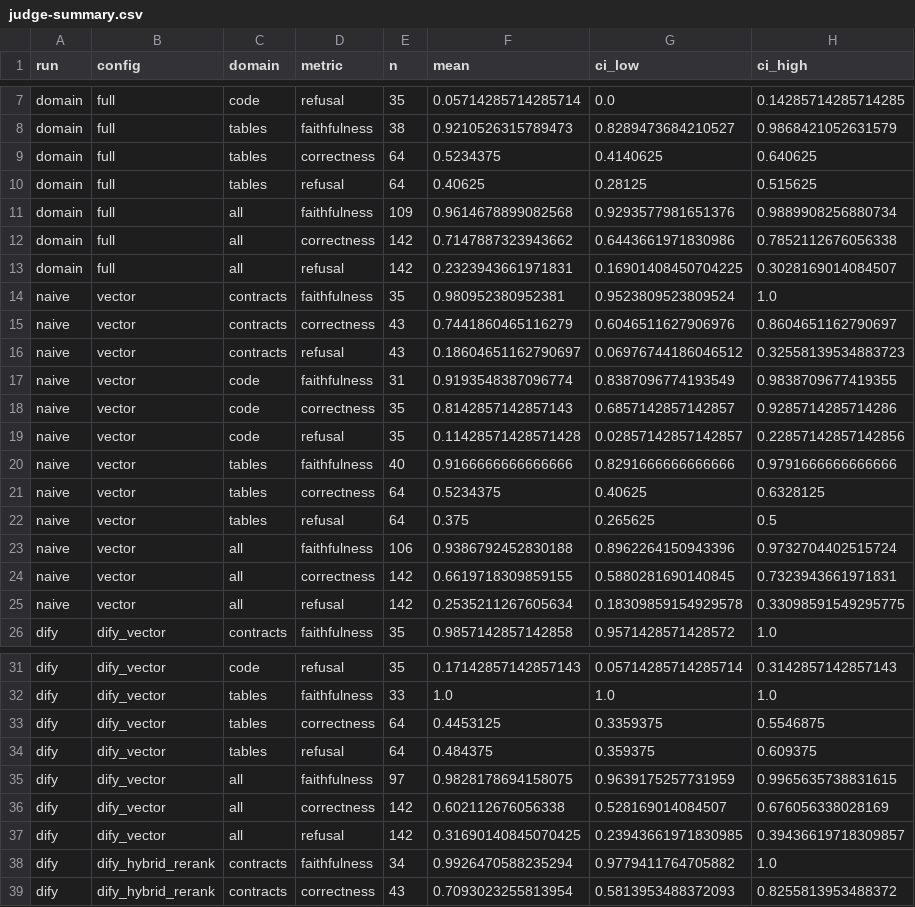
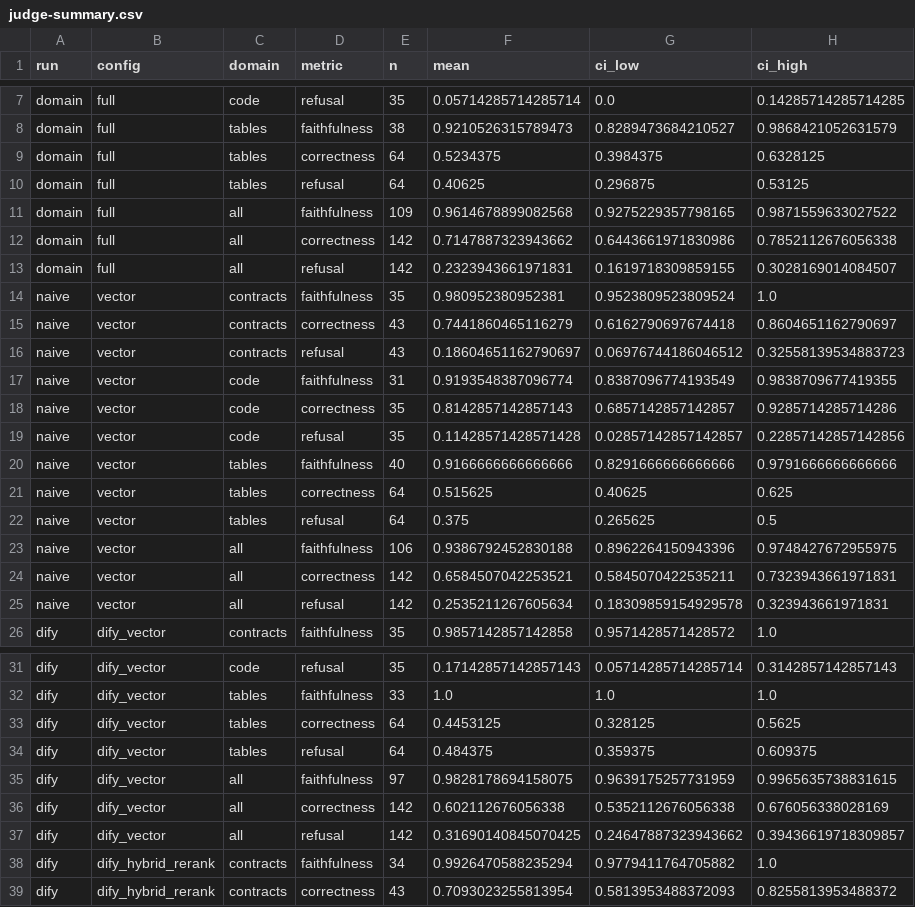
Before and after one commit to DedDirectora2277/rag-prototype, a CSV file: benchmarks/results/dify_subset/judge-summary.csv, drawn as a sheet; only a part is shown, gaps mark what is left out; the diff covers the shown part only.

```diff
--- a/benchmarks/results/dify_subset/judge-summary.csv
+++ b/benchmarks/results/dify_subset/judge-summary.csv
@@ -8,9 +8,9 @@ domain,full,code,refusal,35,0.05714285714285714,0.0,0.14285714285714285
 domain,full,tables,faithfulness,38,0.9210526315789473,0.8289473684210527,0.9868421052631579
-domain,full,tables,correctness,64,0.5234375,0.4140625,0.640625
-domain,full,tables,refusal,64,0.40625,0.28125,0.515625
-domain,full,all,faithfulness,109,0.9614678899082568,0.9293577981651376,0.9889908256880734
+domain,full,tables,correctness,64,0.5234375,0.3984375,0.6328125
+domain,full,tables,refusal,64,0.40625,0.296875,0.53125
+domain,full,all,faithfulness,109,0.9614678899082568,0.9275229357798165,0.9871559633027522
 domain,full,all,correctness,142,0.7147887323943662,0.6443661971830986,0.7852112676056338
-domain,full,all,refusal,142,0.2323943661971831,0.16901408450704225,0.3028169014084507
+domain,full,all,refusal,142,0.2323943661971831,0.1619718309859155,0.3028169014084507
 naive,vector,contracts,faithfulness,35,0.980952380952381,0.9523809523809524,1.0
-naive,vector,contracts,correctness,43,0.7441860465116279,0.6046511627906976,0.8604651162790697
+naive,vector,contracts,correctness,43,0.7441860465116279,0.6162790697674418,0.8604651162790697
 naive,vector,contracts,refusal,43,0.18604651162790697,0.06976744186046512,0.32558139534883723
@@ -20,7 +20,7 @@ naive,vector,code,refusal,35,0.11428571428571428,0.02857142857142857,0.228571428
 naive,vector,tables,faithfulness,40,0.9166666666666666,0.8291666666666666,0.9791666666666666
-naive,vector,tables,correctness,64,0.5234375,0.40625,0.6328125
+naive,vector,tables,correctness,64,0.515625,0.40625,0.625
 naive,vector,tables,refusal,64,0.375,0.265625,0.5
-naive,vector,all,faithfulness,106,0.9386792452830188,0.8962264150943396,0.9732704402515724
-naive,vector,all,correctness,142,0.6619718309859155,0.5880281690140845,0.7323943661971831
-naive,vector,all,refusal,142,0.2535211267605634,0.18309859154929578,0.33098591549295775
+naive,vector,all,faithfulness,106,0.9386792452830188,0.8962264150943396,0.9748427672955975
+naive,vector,all,correctness,142,0.6584507042253521,0.5845070422535211,0.7323943661971831
+naive,vector,all,refusal,142,0.2535211267605634,0.18309859154929578,0.323943661971831
 dify,dify_vector,contracts,faithfulness,35,0.9857142857142858,0.9571428571428572,1.0
@@ -32,7 +32,7 @@ dify,dify_vector,code,refusal,35,0.17142857142857143,0.05714285714285714,0.31428
 dify,dify_vector,tables,faithfulness,33,1.0,1.0,1.0
-dify,dify_vector,tables,correctness,64,0.4453125,0.3359375,0.5546875
+dify,dify_vector,tables,correctness,64,0.4453125,0.328125,0.5625
 dify,dify_vector,tables,refusal,64,0.484375,0.359375,0.609375
 dify,dify_vector,all,faithfulness,97,0.9828178694158075,0.9639175257731959,0.9965635738831615
-dify,dify_vector,all,correctness,142,0.602112676056338,0.528169014084507,0.676056338028169
-dify,dify_vector,all,refusal,142,0.31690140845070425,0.23943661971830985,0.39436619718309857
+dify,dify_vector,all,correctness,142,0.602112676056338,0.5352112676056338,0.676056338028169
+dify,dify_vector,all,refusal,142,0.31690140845070425,0.24647887323943662,0.39436619718309857
 dify,dify_hybrid_rerank,contracts,faithfulness,34,0.9926470588235294,0.9779411764705882,1.0
```
Also changed, not shown: 4 edited cells elsewhere in this file, benchmarks/results/dify_subset/budget_recall.csv, benchmarks/results/judge-summary.csv, 14 other files.
